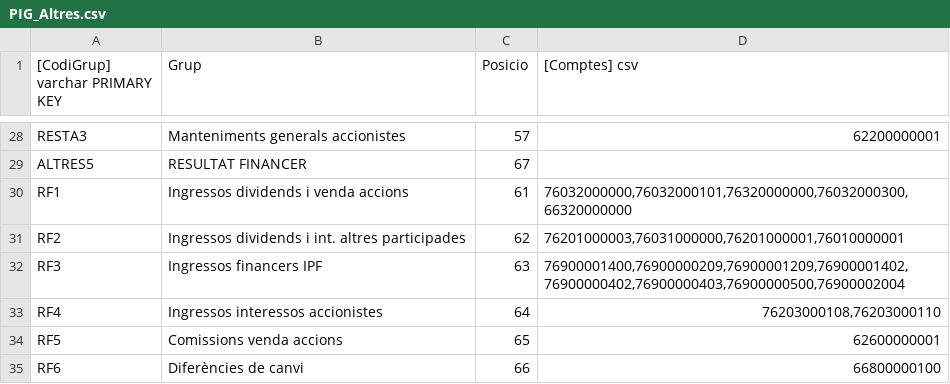
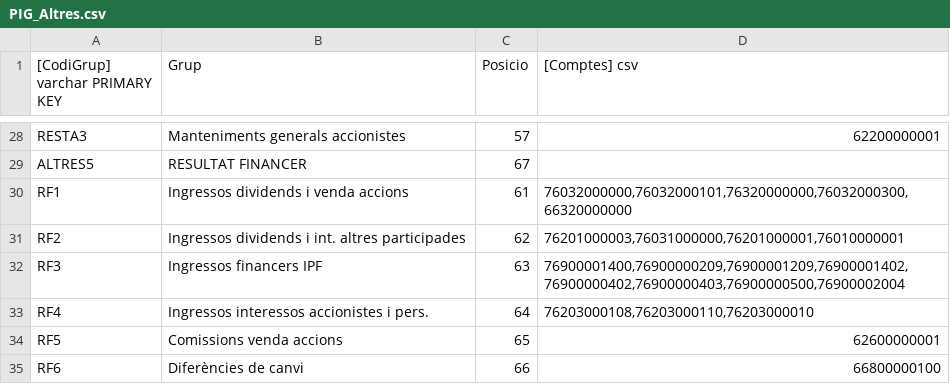
Before and after one commit to crono-bi/hjb-recursos, a CSV file: csv/HJB/PIG_Altres.csv, drawn as a sheet; only a part is shown, gaps mark what is left out.

Commit message:
Archivo editado `csv/HJB/PIG_Altres.csv`

```diff
--- a/csv/HJB/PIG_Altres.csv
+++ b/csv/HJB/PIG_Altres.csv
@@ -32,3 +32,3 @@ ALTRES5;RESULTAT FINANCER;67;
  RF3;Ingressos financers IPF;63;76900001400,76900000209,76900001209,76900001402,76900000402,76900000403,76900000500,76900002004
- RF4;Ingressos interessos accionistes;64;76203000108,76203000110
+ RF4;Ingressos interessos accionistes i pers.;64;76203000108,76203000110,76203000010
  RF5;Comissions venda accions;65;62600000001
```
